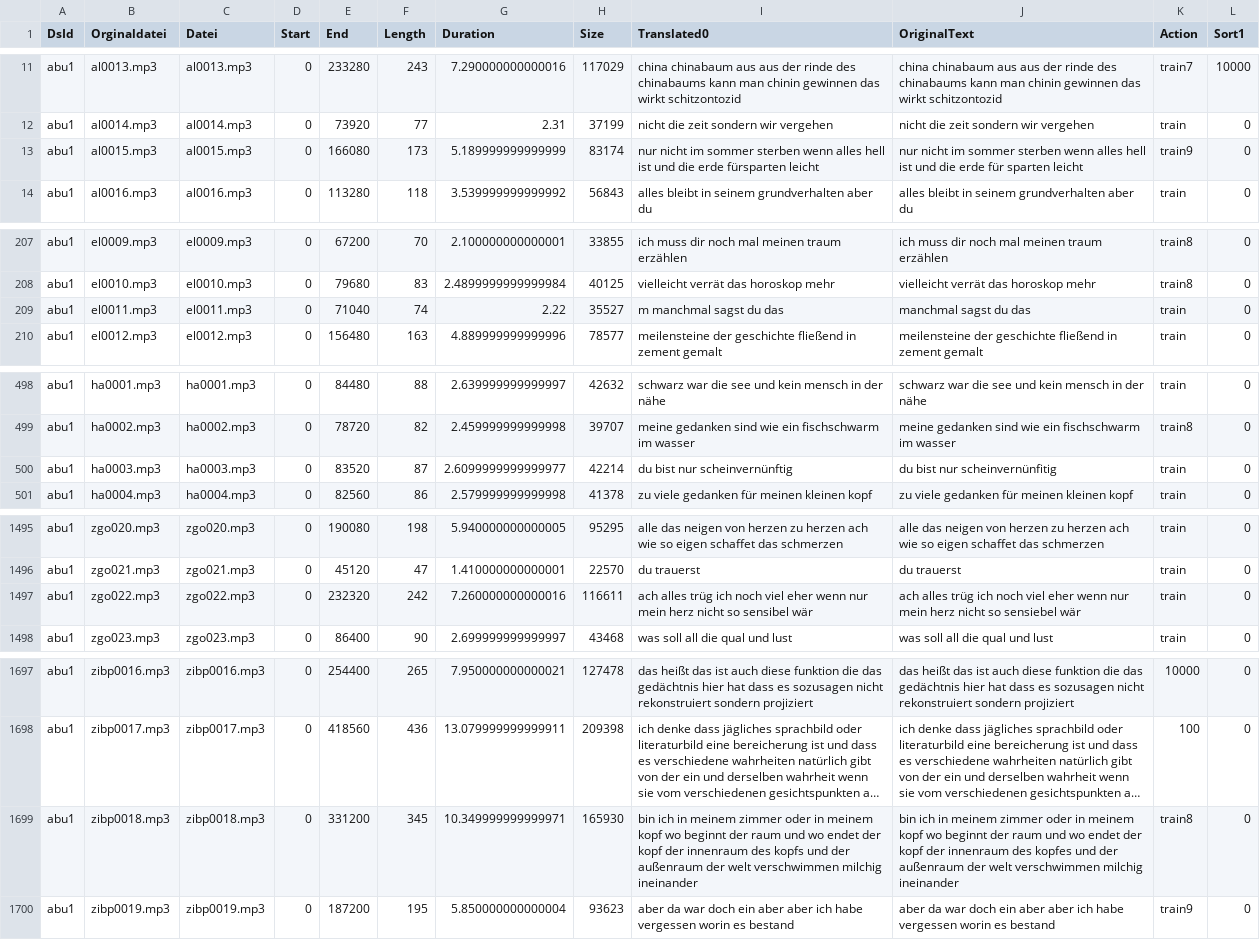
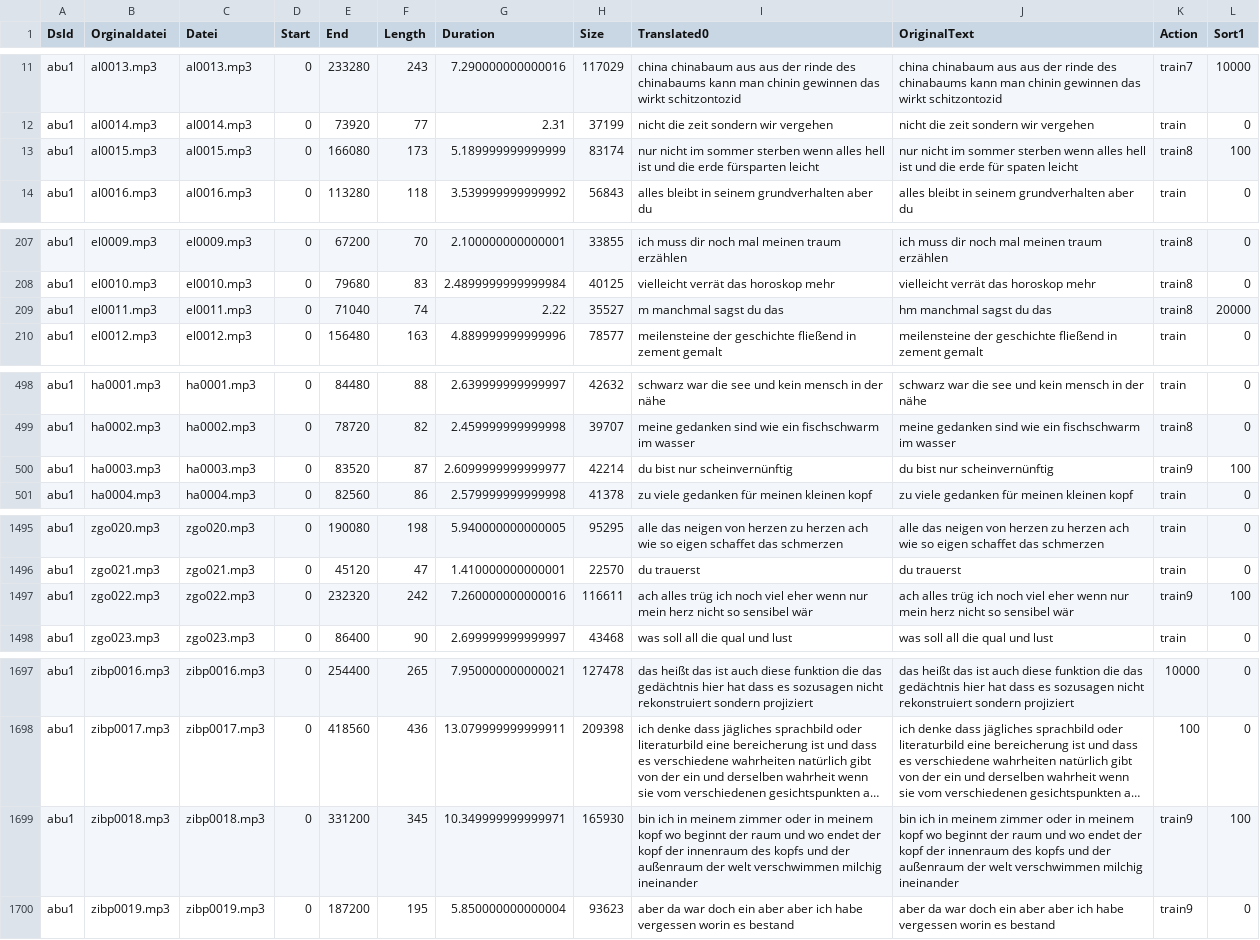
Before and after one commit to ElUnrast/GermanWave2Vec, a CSV file: datasets/abu1/content-translated-with_original.csv, drawn as a sheet; only a part is shown, gaps mark what is left out; long unchanged cells end in …; the diff covers the shown part only; the diff names each change by its address in the sheet, - before the commit and + after, or states it on an @@ line.

```diff
--- a/datasets/abu1/content-translated-with_original.csv
+++ b/datasets/abu1/content-translated-with_original.csv
-J13 (OriginalText): …erde für sparten leicht
+J13 (OriginalText): …erde für spaten leicht
-K13 (Action): train9
+K13 (Action): train8
-L13 (Sort1): 0
+L13 (Sort1): 100
-J209 (OriginalText): manchmal sagst du das
+J209 (OriginalText): hm manchmal sagst du das
-K209 (Action): train
+K209 (Action): train8
-L209 (Sort1): 0
+L209 (Sort1): 20000
-J500 (OriginalText): du bist nur scheinvernünfitig
+J500 (OriginalText): du bist nur scheinvernünftig
-K500 (Action): train
+K500 (Action): train9
-L500 (Sort1): 0
+L500 (Sort1): 100
-J1497 (OriginalText): …nicht so sensiebel wär
+J1497 (OriginalText): …nicht so sensibel wär
-K1497 (Action): train
+K1497 (Action): train9
-L1497 (Sort1): 0
+L1497 (Sort1): 100
-J1699 (OriginalText): …innenraum des kopfes und der…
+J1699 (OriginalText): …innenraum des kopfs und der…
-K1699 (Action): train8
+K1699 (Action): train9
-L1699 (Sort1): 0
+L1699 (Sort1): 100
```
Also changed, not shown: 22 edited cells elsewhere in this file, 4 other files.
